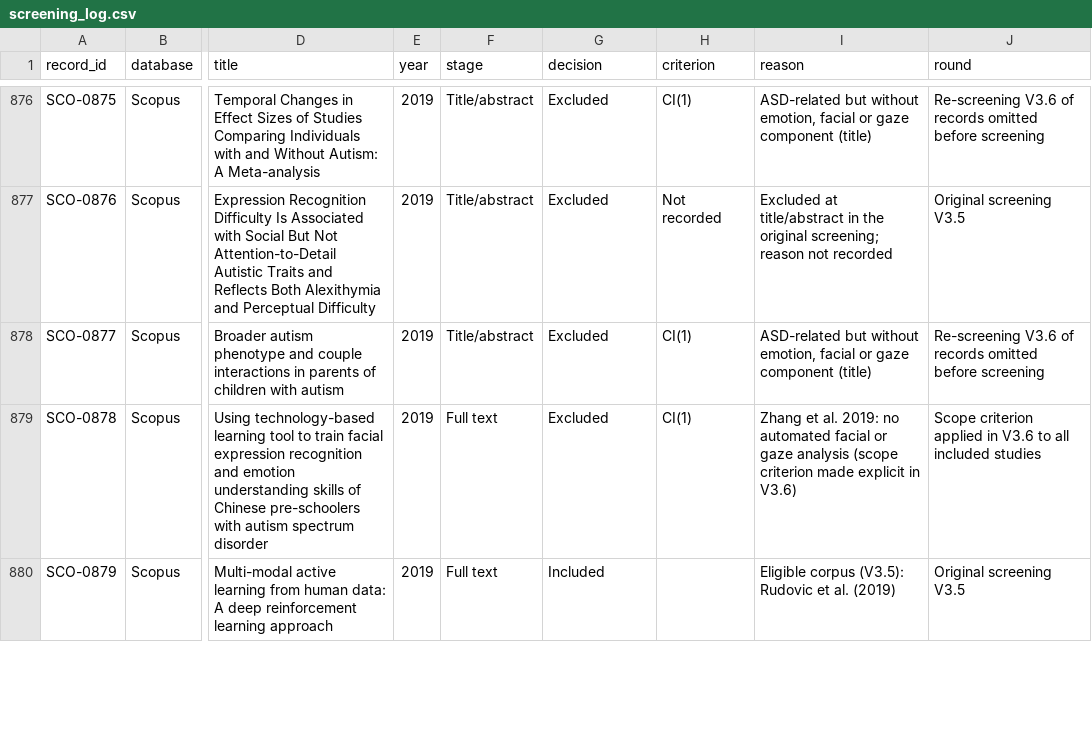
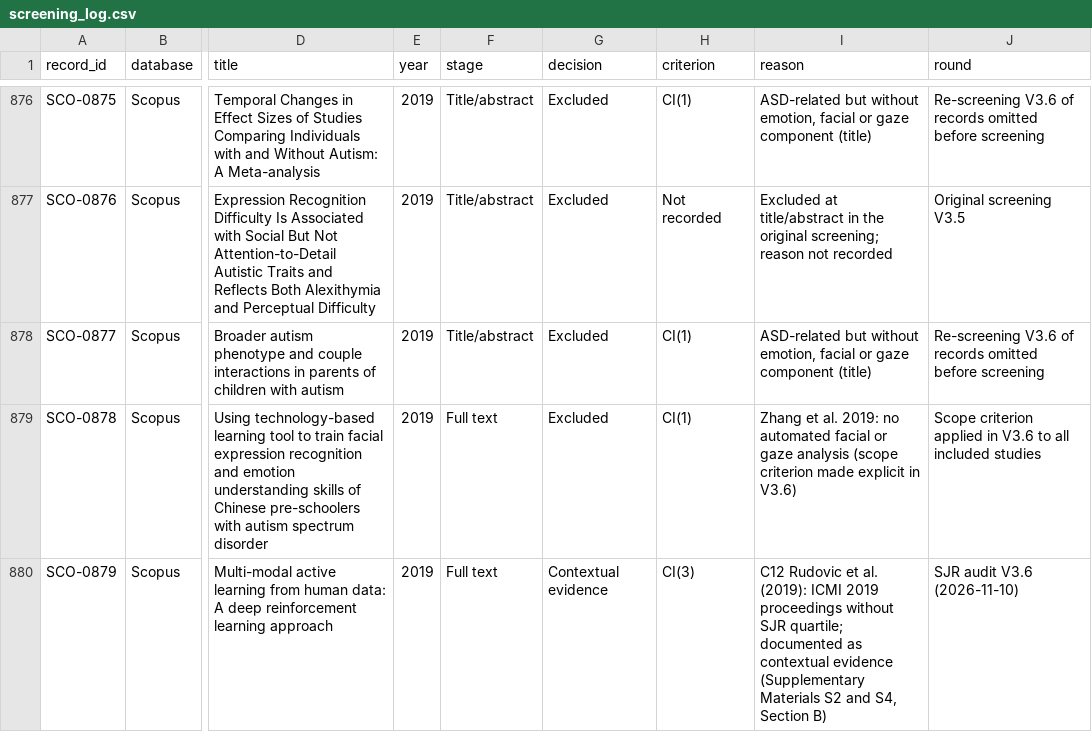
Before and after one commit to Cris223511/systematic-review-data-analysis, a CSV file: data/screening_log.csv, drawn as a sheet; only a part is shown, gaps mark what is left out; the diff covers the shown part only; the diff names each change by its address in the sheet, - before the commit and + after, or states it on an @@ line.

```diff
--- a/data/screening_log.csv
+++ b/data/screening_log.csv
-G880 (decision): Included
+G880 (decision): Contextual evidence
-H880 (criterion): (empty)
+H880 (criterion): CI(3)
-I880 (reason): Eligible corpus (V3.5): Rudovic et al. (2019)
+I880 (reason): C12 Rudovic et al. (2019): ICMI 2019 proceedings without SJR quartile; documented as contextual evidence (Supplementary Materials S2 and S4, Section B)
-J880 (round): Original screening V3.5
+J880 (round): SJR audit V3.6 (2026-11-10)
```
Also changed, not shown: 19 edited cells elsewhere in this file, data/extraction_master.csv, 20 other files.
